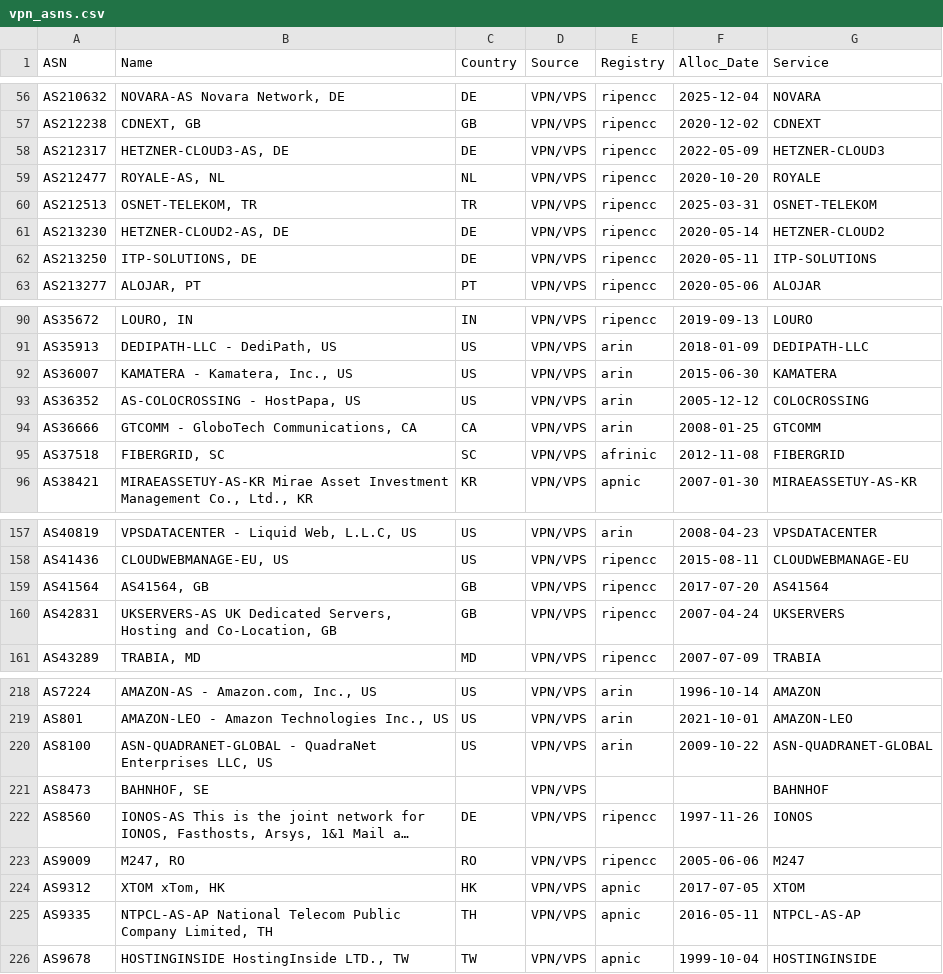
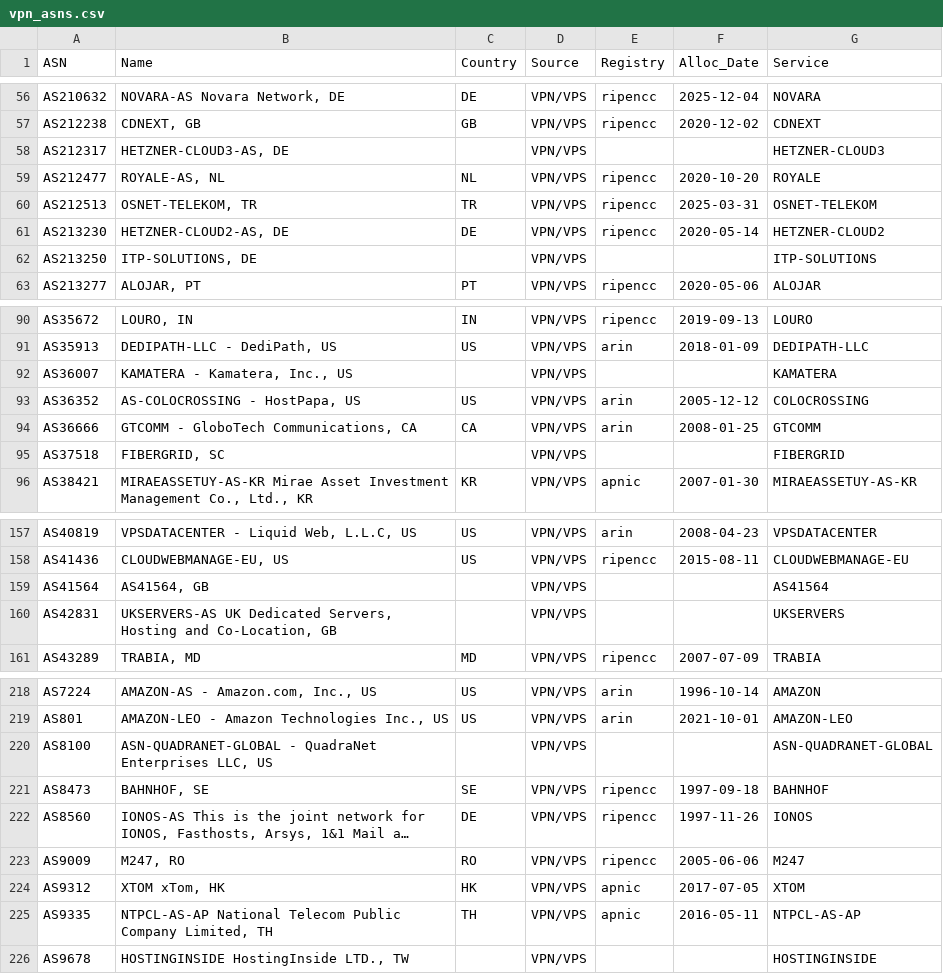
Before and after one commit to elchacal801/domain_intel, a CSV file: docs/data/vpn_asns.csv, drawn as a sheet; only a part is shown, gaps mark what is left out; long unchanged cells end in …; the diff covers the shown part only; the diff names each change by its address in the sheet, - before the commit and + after, or states it on an @@ line.

```diff
--- a/docs/data/vpn_asns.csv
+++ b/docs/data/vpn_asns.csv
-C58 (Country): DE
+C58 (Country): (empty)
-E58 (Registry): ripencc
+E58 (Registry): (empty)
-F58 (Alloc_Date): 2022-05-09
+F58 (Alloc_Date): (empty)
-C62 (Country): DE
+C62 (Country): (empty)
-E62 (Registry): ripencc
+E62 (Registry): (empty)
-F62 (Alloc_Date): 2020-05-11
+F62 (Alloc_Date): (empty)
-C92 (Country): US
+C92 (Country): (empty)
-E92 (Registry): arin
+E92 (Registry): (empty)
-F92 (Alloc_Date): 2015-06-30
+F92 (Alloc_Date): (empty)
-C95 (Country): SC
+C95 (Country): (empty)
-E95 (Registry): afrinic
+E95 (Registry): (empty)
-F95 (Alloc_Date): 2012-11-08
+F95 (Alloc_Date): (empty)
-C159:C160 (Country): GB
+C159:C160 (Country): (empty)
-E159:E160 (Registry): ripencc
+E159:E160 (Registry): (empty)
-F159 (Alloc_Date): 2017-07-20
+F159 (Alloc_Date): (empty)
-F160 (Alloc_Date): 2007-04-24
+F160 (Alloc_Date): (empty)
-C220 (Country): US
+C220 (Country): (empty)
-E220 (Registry): arin
+E220 (Registry): (empty)
-F220 (Alloc_Date): 2009-10-22
+F220 (Alloc_Date): (empty)
-C221 (Country): (empty)
+C221 (Country): SE
-E221 (Registry): (empty)
+E221 (Registry): ripencc
-F221 (Alloc_Date): (empty)
+F221 (Alloc_Date): 1997-09-18
-C226 (Country): TW
+C226 (Country): (empty)
-E226 (Registry): apnic
+E226 (Registry): (empty)
-F226 (Alloc_Date): 1999-10-04
+F226 (Alloc_Date): (empty)
```
Also changed, not shown: 157 edited cells elsewhere in this file, data/suspicious_asns.csv, data/tor_asns.csv, 43 other files.
